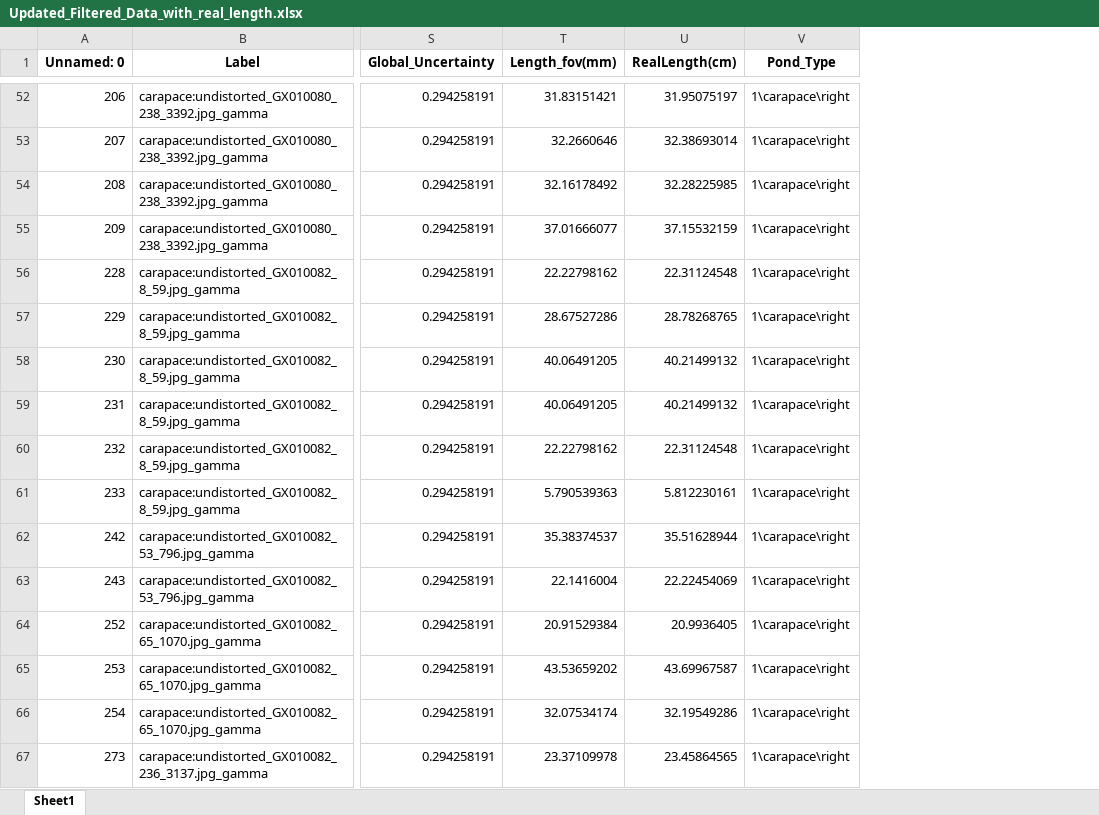
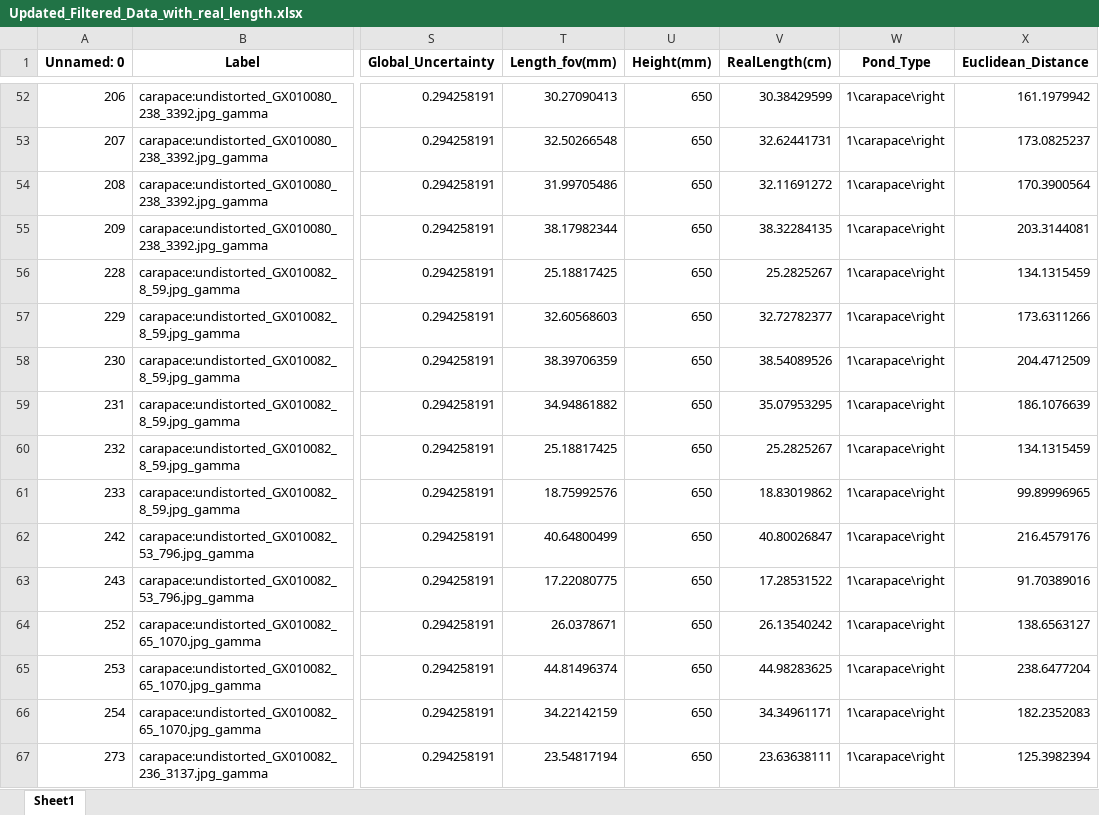
Before and after one commit to gbo999/Computer-Vision-for-Aquaculture-Monitoring-Robot, an Excel workbook: fifty_one/measurements/Updated_Filtered_Data_with_real_length.xlsx, sheet Sheet1, drawn as a sheet; only a part is shown, gaps mark what is left out; values as stored, in another font and other column widths than the file's, no borders; addresses are those after the commit; the diff covers the shown part only; the diff names each change by its address in the sheet, - before the commit and + after, or states it on an @@ line.

```diff
--- a/fifty_one/measurements/Updated_Filtered_Data_with_real_length.xlsx (sheet Sheet1)
+++ b/fifty_one/measurements/Updated_Filtered_Data_with_real_length.xlsx (sheet Sheet1)
+column U (Height(mm)), rows 52-67: all 650
+column X (Euclidean_Distance), rows 52-67: 161.1979942 | 173.0825237 | 170.3900564 | 203.3144081 | 134.1315459 | 173.6311266 | 204.4712509 | 186.1076639 | 134.1315459 | 99.89996965 | 216.4579176 | 91.70389016 | 138.6563127 | 238.6477204 | 182.2352083 | 125.3982394
-T52 (Length_fov(mm)): 31.83151421
+T52 (Length_fov(mm)): 30.27090413
-V52 (RealLength(cm)): 31.95075197
+V52 (RealLength(cm)): 30.38429599
-T53 (Length_fov(mm)): 32.2660646
+T53 (Length_fov(mm)): 32.50266548
-V53 (RealLength(cm)): 32.38693014
+V53 (RealLength(cm)): 32.62441731
-T54 (Length_fov(mm)): 32.16178492
+T54 (Length_fov(mm)): 31.99705486
-V54 (RealLength(cm)): 32.28225985
+V54 (RealLength(cm)): 32.11691272
-T55 (Length_fov(mm)): 37.01666077
+T55 (Length_fov(mm)): 38.17982344
-V55 (RealLength(cm)): 37.15532159
+V55 (RealLength(cm)): 38.32284135
-T56 (Length_fov(mm)): 22.22798162
+T56 (Length_fov(mm)): 25.18817425
-V56 (RealLength(cm)): 22.31124548
+V56 (RealLength(cm)): 25.2825267
-T57 (Length_fov(mm)): 28.67527286
+T57 (Length_fov(mm)): 32.60568603
-V57 (RealLength(cm)): 28.78268765
+V57 (RealLength(cm)): 32.72782377
-T58 (Length_fov(mm)): 40.06491205
+T58 (Length_fov(mm)): 38.39706359
-V58 (RealLength(cm)): 40.21499132
+V58 (RealLength(cm)): 38.54089526
-T59 (Length_fov(mm)): 40.06491205
+T59 (Length_fov(mm)): 34.94861882
-V59 (RealLength(cm)): 40.21499132
+V59 (RealLength(cm)): 35.07953295
-T60 (Length_fov(mm)): 22.22798162
+T60 (Length_fov(mm)): 25.18817425
-V60 (RealLength(cm)): 22.31124548
+V60 (RealLength(cm)): 25.2825267
-T61 (Length_fov(mm)): 5.790539363
+T61 (Length_fov(mm)): 18.75992576
-V61 (RealLength(cm)): 5.812230161
+V61 (RealLength(cm)): 18.83019862
-T62 (Length_fov(mm)): 35.38374537
+T62 (Length_fov(mm)): 40.64800499
-V62 (RealLength(cm)): 35.51628944
+V62 (RealLength(cm)): 40.80026847
-T63 (Length_fov(mm)): 22.1416004
+T63 (Length_fov(mm)): 17.22080775
-V63 (RealLength(cm)): 22.22454069
+V63 (RealLength(cm)): 17.28531522
-T64 (Length_fov(mm)): 20.91529384
+T64 (Length_fov(mm)): 26.0378671
-V64 (RealLength(cm)): 20.9936405
+V64 (RealLength(cm)): 26.13540242
-T65 (Length_fov(mm)): 43.53659202
+T65 (Length_fov(mm)): 44.81496374
-V65 (RealLength(cm)): 43.69967587
+V65 (RealLength(cm)): 44.98283625
-T66 (Length_fov(mm)): 32.07534174
+T66 (Length_fov(mm)): 34.22142159
-V66 (RealLength(cm)): 32.19549286
+V66 (RealLength(cm)): 34.34961171
-T67 (Length_fov(mm)): 23.37109978
+T67 (Length_fov(mm)): 23.54817194
-V67 (RealLength(cm)): 23.45864565
+V67 (RealLength(cm)): 23.63638111
```
Also changed, not shown: 196 edited cells elsewhere in this sheet, fifty_one/measurements/Updated_full_Filtered_Data_with_real_length.xlsx, 5 other files.
